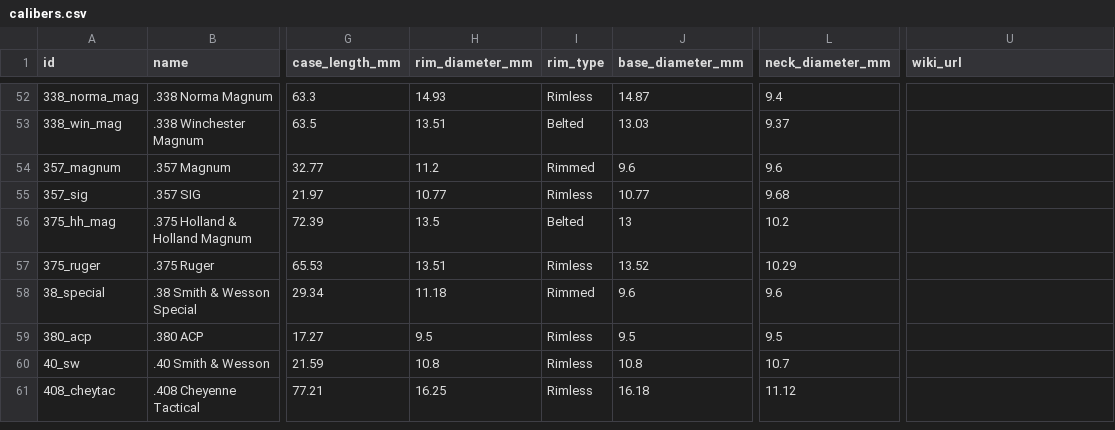
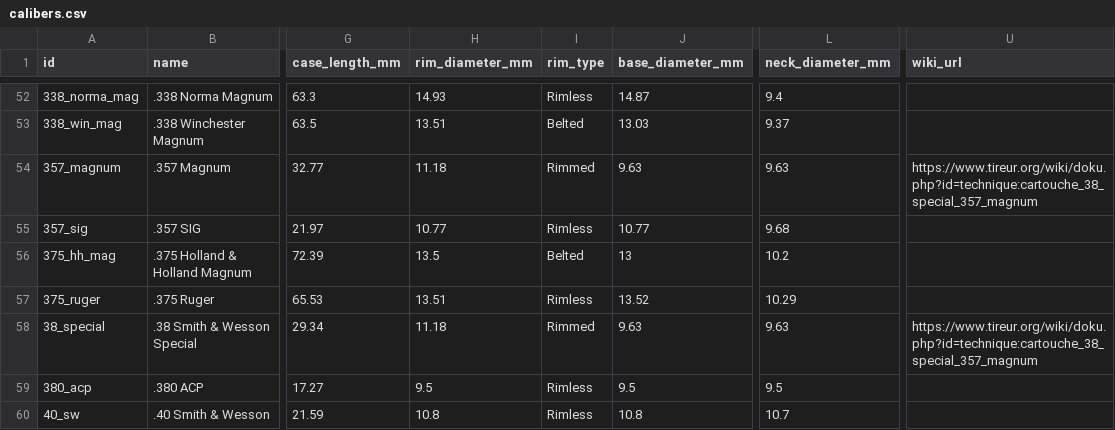
Before and after one commit to fbastin/calibers, a CSV file: calibers.csv, drawn as a sheet; only a part is shown, gaps mark what is left out; the shorter side is filled out with more unchanged rows; the diff names each change by its address in the sheet, - before the commit and + after, or states it on an @@ line.

```diff
--- a/calibers.csv
+++ b/calibers.csv
-H54 (rim_diameter_mm): 11.2
+H54 (rim_diameter_mm): 11.18
-J54 (base_diameter_mm): 9.6
+J54 (base_diameter_mm): 9.63
-L54 (neck_diameter_mm): 9.6
+L54 (neck_diameter_mm): 9.63
-U54 (wiki_url): (empty)
+U54 (wiki_url): https://www.tireur.org/wiki/doku.php?id=technique:cartouche_38_special_357_magnum
-J58 (base_diameter_mm): 9.6
+J58 (base_diameter_mm): 9.63
-L58 (neck_diameter_mm): 9.6
+L58 (neck_diameter_mm): 9.63
-U58 (wiki_url): (empty)
+U58 (wiki_url): https://www.tireur.org/wiki/doku.php?id=technique:cartouche_38_special_357_magnum
```
Also changed, not shown: 3 other files.
